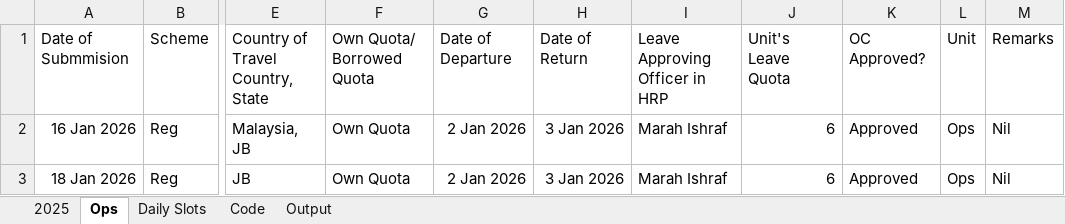
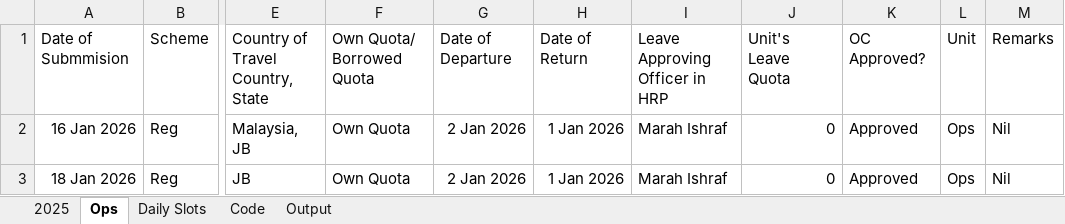
Before and after one commit to TayKahJun/Tanglin-ERT-OL-Calendar, an Excel workbook: Test -Overseas Leave Application.xlsx, sheet Ops, drawn as a sheet; only a part is shown, gaps mark what is left out; values as stored, in another font and other column widths than the file's, no borders; the diff names each change by its address in the sheet, - before the commit and + after, or states it on an @@ line.

```diff
--- a/Test -Overseas Leave Application.xlsx (sheet Ops)
+++ b/Test -Overseas Leave Application.xlsx (sheet Ops)
-H2:H3: 3 Jan 2026
+H2:H3: 1 Jan 2026
-J2:J3: 6
+J2:J3: 0
```
Also changed, not shown: sheet 2025, sheet Daily Slots, 2 other files.
